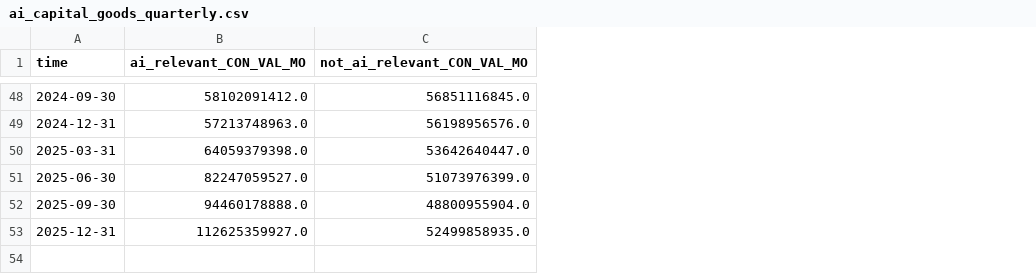
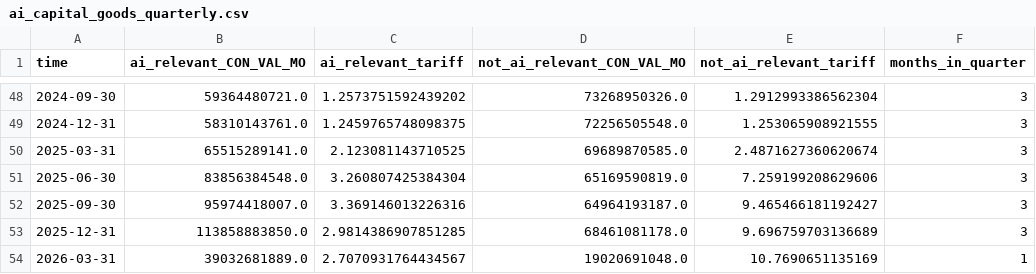
Before and after one commit to tradewartracker/trade-by-enduse, a CSV file: data-output/ai_capital_goods_quarterly.csv, drawn as a sheet; only a part is shown, gaps mark what is left out; addresses are those after the commit; the diff covers the shown part only; the diff names each change by its address in the sheet, - before the commit and + after, or states it on an @@ line.

```diff
--- a/data-output/ai_capital_goods_quarterly.csv
+++ b/data-output/ai_capital_goods_quarterly.csv
+column C (ai_relevant_tariff), rows 48-53: 1.2573751592439202 | 1.2459765748098375 | 2.123081143710525 | 3.260807425384304 | 3.369146013226316 | 2.9814386907851285
+column E (not_ai_relevant_tariff), rows 48-53: 1.2912993386562304 | 1.253065908921555 | 2.4871627360620674 | 7.259199208629606 | 9.465466181192427 | 9.696759703136689
+column F (months_in_quarter), rows 48-53: all 3
-B48 (ai_relevant_CON_VAL_MO): 58102091412.0
+B48 (ai_relevant_CON_VAL_MO): 59364480721.0
-D48 (not_ai_relevant_CON_VAL_MO): 56851116845.0
+D48 (not_ai_relevant_CON_VAL_MO): 73268950326.0
-B49 (ai_relevant_CON_VAL_MO): 57213748963.0
+B49 (ai_relevant_CON_VAL_MO): 58310143761.0
-D49 (not_ai_relevant_CON_VAL_MO): 56198956576.0
+D49 (not_ai_relevant_CON_VAL_MO): 72256505548.0
-B50 (ai_relevant_CON_VAL_MO): 64059379398.0
+B50 (ai_relevant_CON_VAL_MO): 65515289141.0
-D50 (not_ai_relevant_CON_VAL_MO): 53642640447.0
+D50 (not_ai_relevant_CON_VAL_MO): 69689870585.0
-B51 (ai_relevant_CON_VAL_MO): 82247059527.0
+B51 (ai_relevant_CON_VAL_MO): 83856384548.0
-D51 (not_ai_relevant_CON_VAL_MO): 51073976399.0
+D51 (not_ai_relevant_CON_VAL_MO): 65169590819.0
-B52 (ai_relevant_CON_VAL_MO): 94460178888.0
+B52 (ai_relevant_CON_VAL_MO): 95974418007.0
-D52 (not_ai_relevant_CON_VAL_MO): 48800955904.0
+D52 (not_ai_relevant_CON_VAL_MO): 64964193187.0
-B53 (ai_relevant_CON_VAL_MO): 112625359927.0
+B53 (ai_relevant_CON_VAL_MO): 113858883850.0
-D53 (not_ai_relevant_CON_VAL_MO): 52499858935.0
+D53 (not_ai_relevant_CON_VAL_MO): 68461081178.0
+row 54: 2026-03-31 | 39032681889.0 | 2.7070931764434567 | 19020691048.0 | 10.7690651135169 | 1
```
Also changed, not shown: 92 edited cells elsewhere in this file, data-output/ai_nonexcluded_monthly.csv, data-output/ai_nonexcluded_quarterly.csv, 12 other files.
